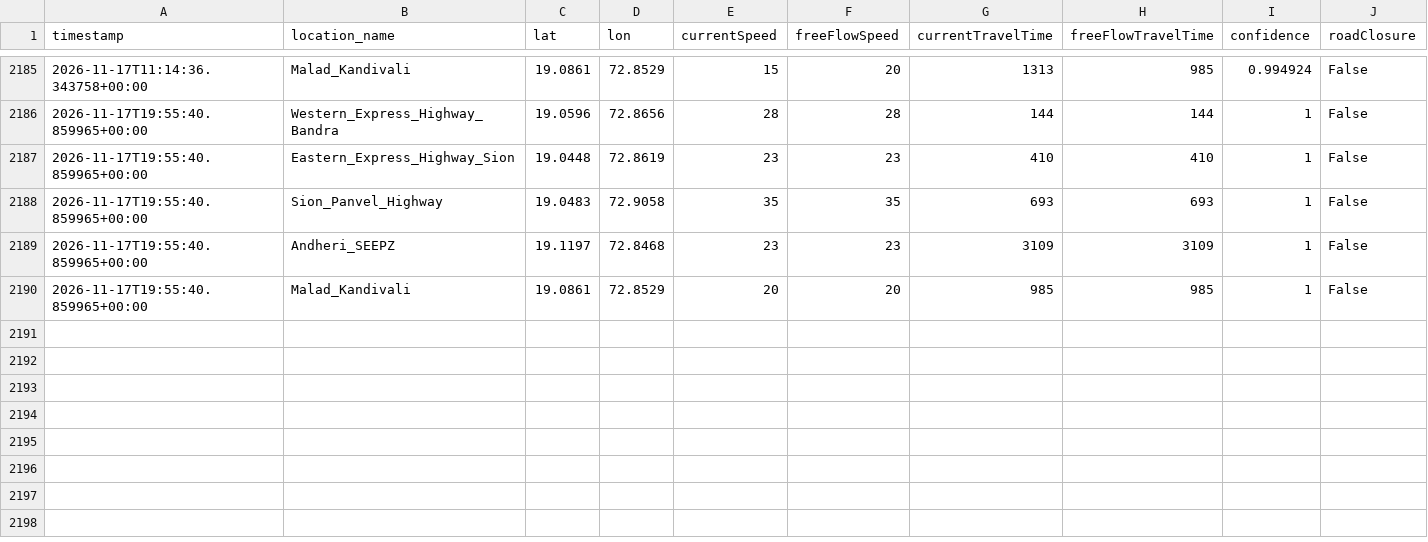
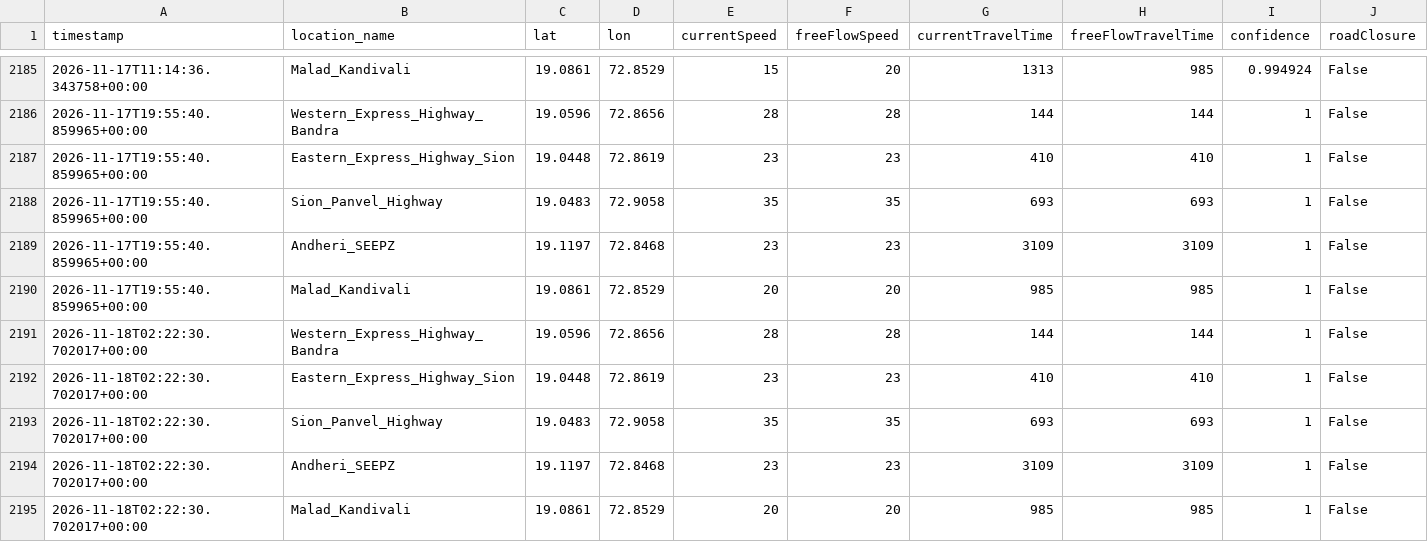
Before and after one commit to Sujith-2027/mumbai-traffic-data, a CSV file: mumbai_traffic_log.csv, drawn as a sheet; only a part is shown, gaps mark what is left out; the diff names each change by its address in the sheet, - before the commit and + after, or states it on an @@ line.

```diff
--- a/mumbai_traffic_log.csv
+++ b/mumbai_traffic_log.csv
+row 2191: 2026-11-18T02:22:30.702017+00:00 | Western_Express_Highway_Bandra | 19.0596 | 72.8656 | 28 | 28 | 144 | 144 | 1 | False
+row 2192: 2026-11-18T02:22:30.702017+00:00 | Eastern_Express_Highway_Sion | 19.0448 | 72.8619 | 23 | 23 | 410 | 410 | 1 | False
+row 2193: 2026-11-18T02:22:30.702017+00:00 | Sion_Panvel_Highway | 19.0483 | 72.9058 | 35 | 35 | 693 | 693 | 1 | False
+row 2194: 2026-11-18T02:22:30.702017+00:00 | Andheri_SEEPZ | 19.1197 | 72.8468 | 23 | 23 | 3109 | 3109 | 1 | False
+row 2195: 2026-11-18T02:22:30.702017+00:00 | Malad_Kandivali | 19.0861 | 72.8529 | 20 | 20 | 985 | 985 | 1 | False
```
